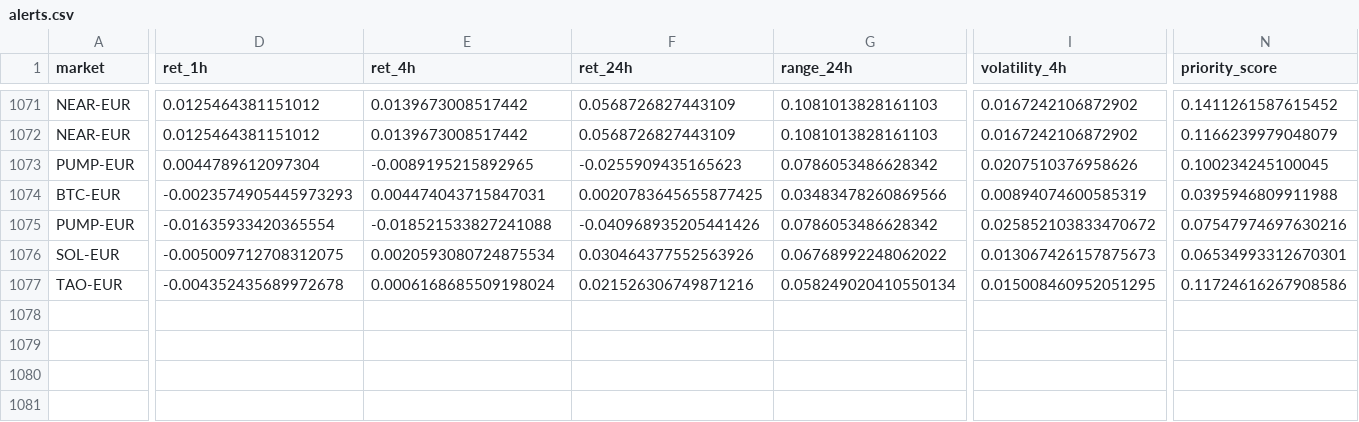
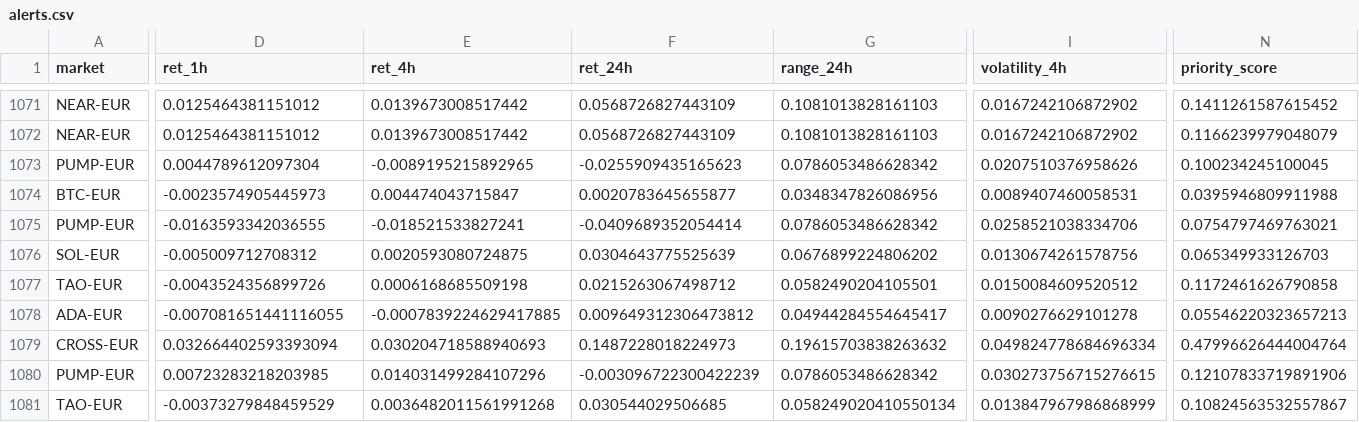
Before and after one commit to 4IN-LYS/bitvavo-radar, a CSV file: alerts.csv, drawn as a sheet; only a part is shown, gaps mark what is left out; rows hold the shown columns only; the diff covers the shown part only; the diff names each change by its address in the sheet, - before the commit and + after, or states it on an @@ line.

```diff
--- a/alerts.csv
+++ b/alerts.csv
-D1074 (ret_1h): -0.0023574905445973293
+D1074 (ret_1h): -0.0023574905445973
-E1074 (ret_4h): 0.004474043715847031
+E1074 (ret_4h): 0.004474043715847
-F1074 (ret_24h): 0.0020783645655877425
+F1074 (ret_24h): 0.0020783645655877
-G1074 (range_24h): 0.03483478260869566
+G1074 (range_24h): 0.0348347826086956
-I1074 (volatility_4h): 0.00894074600585319
+I1074 (volatility_4h): 0.0089407460058531
-D1075 (ret_1h): -0.01635933420365554
+D1075 (ret_1h): -0.0163593342036555
-E1075 (ret_4h): -0.018521533827241088
+E1075 (ret_4h): -0.018521533827241
-F1075 (ret_24h): -0.040968935205441426
+F1075 (ret_24h): -0.0409689352054414
-I1075 (volatility_4h): 0.025852103833470672
+I1075 (volatility_4h): 0.0258521038334706
-N1075 (priority_score): 0.07547974697630216
+N1075 (priority_score): 0.0754797469763021
-D1076 (ret_1h): -0.005009712708312075
+D1076 (ret_1h): -0.005009712708312
-E1076 (ret_4h): 0.0020593080724875534
+E1076 (ret_4h): 0.0020593080724875
-F1076 (ret_24h): 0.030464377552563926
+F1076 (ret_24h): 0.0304643775525639
-G1076 (range_24h): 0.06768992248062022
+G1076 (range_24h): 0.0676899224806202
-I1076 (volatility_4h): 0.013067426157875673
+I1076 (volatility_4h): 0.0130674261578756
-N1076 (priority_score): 0.06534993312670301
+N1076 (priority_score): 0.065349933126703
-D1077 (ret_1h): -0.004352435689972678
+D1077 (ret_1h): -0.0043524356899726
-E1077 (ret_4h): 0.0006168685509198024
+E1077 (ret_4h): 0.0006168685509198
-F1077 (ret_24h): 0.021526306749871216
+F1077 (ret_24h): 0.0215263067498712
-G1077 (range_24h): 0.058249020410550134
+G1077 (range_24h): 0.0582490204105501
-I1077 (volatility_4h): 0.015008460952051295
+I1077 (volatility_4h): 0.0150084609520512
-N1077 (priority_score): 0.11724616267908586
+N1077 (priority_score): 0.1172461626790858
+row 1078: ADA-EUR | -0.007081651441116055 | -0.0007839224629417885 | 0.009649312306473812 | 0.04944284554645417 | 0.0090276629101278 | 0.05546220323657213
+row 1079: CROSS-EUR | 0.032664402593393094 | 0.030204718588940693 | 0.1487228018224973 | 0.19615703838263632 | 0.049824778684696334 | 0.47996626444004764
+row 1080: PUMP-EUR | 0.00723283218203985 | 0.014031499284107296 | -0.003096722300422239 | 0.0786053486628342 | 0.030273756715276615 | 0.12107833719891906
+row 1081: TAO-EUR | -0.00373279848459529 | 0.0036482011561991268 | 0.030544029506685 | 0.058249020410550134 | 0.013847967986868999 | 0.10824563532557867
```
Also changed, not shown: 39 edited cells elsewhere in this file, 1 other file.
